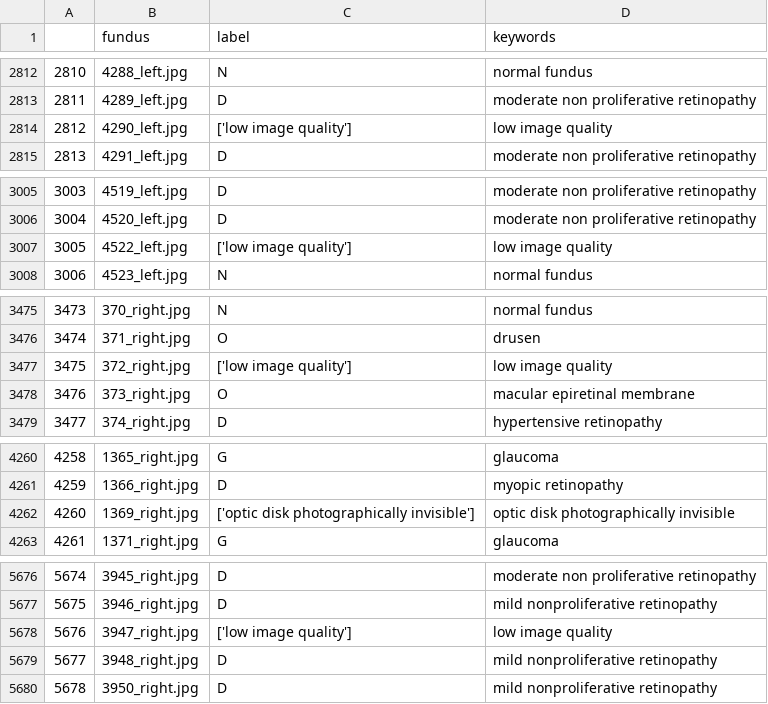
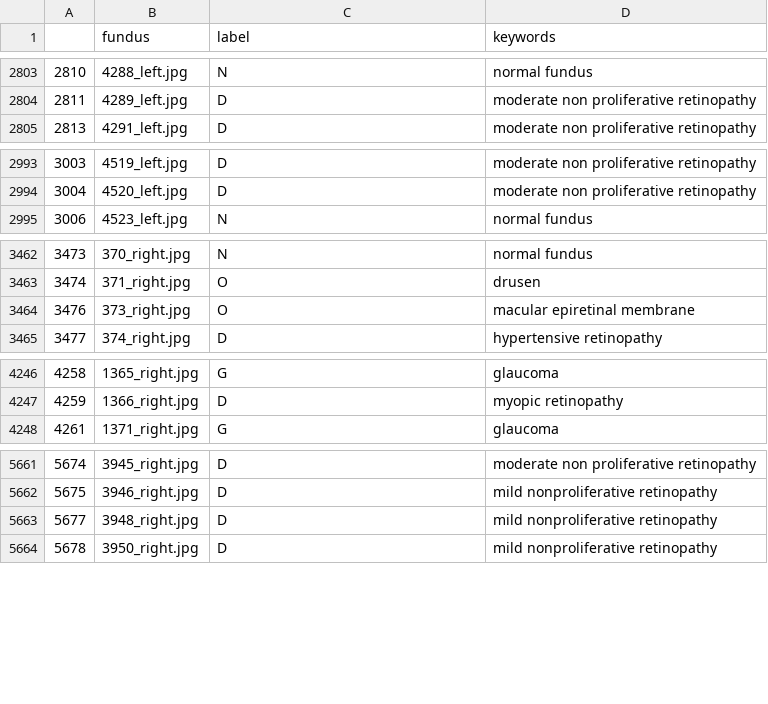
Before and after one commit to msrepo/odir-2019-challenge, a CSV file: csv/processed_train_ODIR-5K.csv, drawn as a sheet; only a part is shown, gaps mark what is left out; the diff covers the shown part only; the diff names each change by its address in the sheet, - before the commit and + after, or states it on an @@ line.

```diff
--- a/csv/processed_train_ODIR-5K.csv
+++ b/csv/processed_train_ODIR-5K.csv
-row 2814: 2812 | 4290_left.jpg | ['low image quality'] | low image quality
-row 3007: 3005 | 4522_left.jpg | ['low image quality'] | low image quality
-row 3477: 3475 | 372_right.jpg | ['low image quality'] | low image quality
-row 4262: 4260 | 1369_right.jpg | ['optic disk photographically invisible'] | optic disk photographically invisible
-row 5678: 5676 | 3947_right.jpg | ['low image quality'] | low image quality
```
Also changed, not shown: 21 removed rows elsewhere in this file, csv/processed_val_ODIR-5K.csv, 1 other file.
